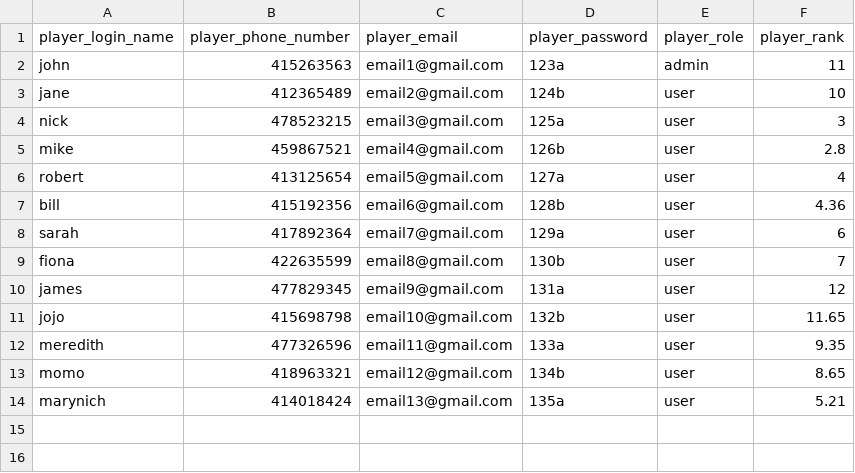
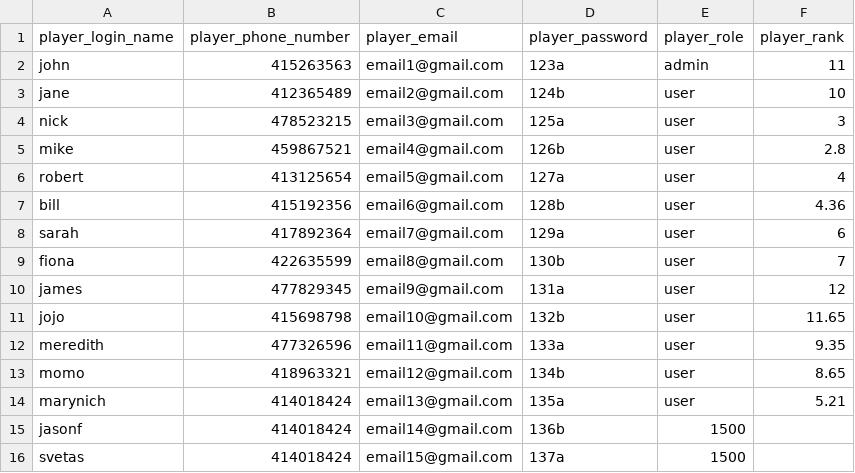
Before and after one commit to msokolovapy/TTMS, a CSV file: supporting_info/user.csv, drawn as a sheet.

```diff
--- a/supporting_info/user.csv
+++ b/supporting_info/user.csv
@@ -14 +14,3 @@ momo,418963321,email12@gmail.com,134b,user,8.65
 marynich,414018424,email13@gmail.com,135a,user,5.21
+jasonf,414018424,email14@gmail.com,136b,1500
+svetas,414018424,email15@gmail.com,137a,1500
```
Also changed, not shown: 4 other files.
